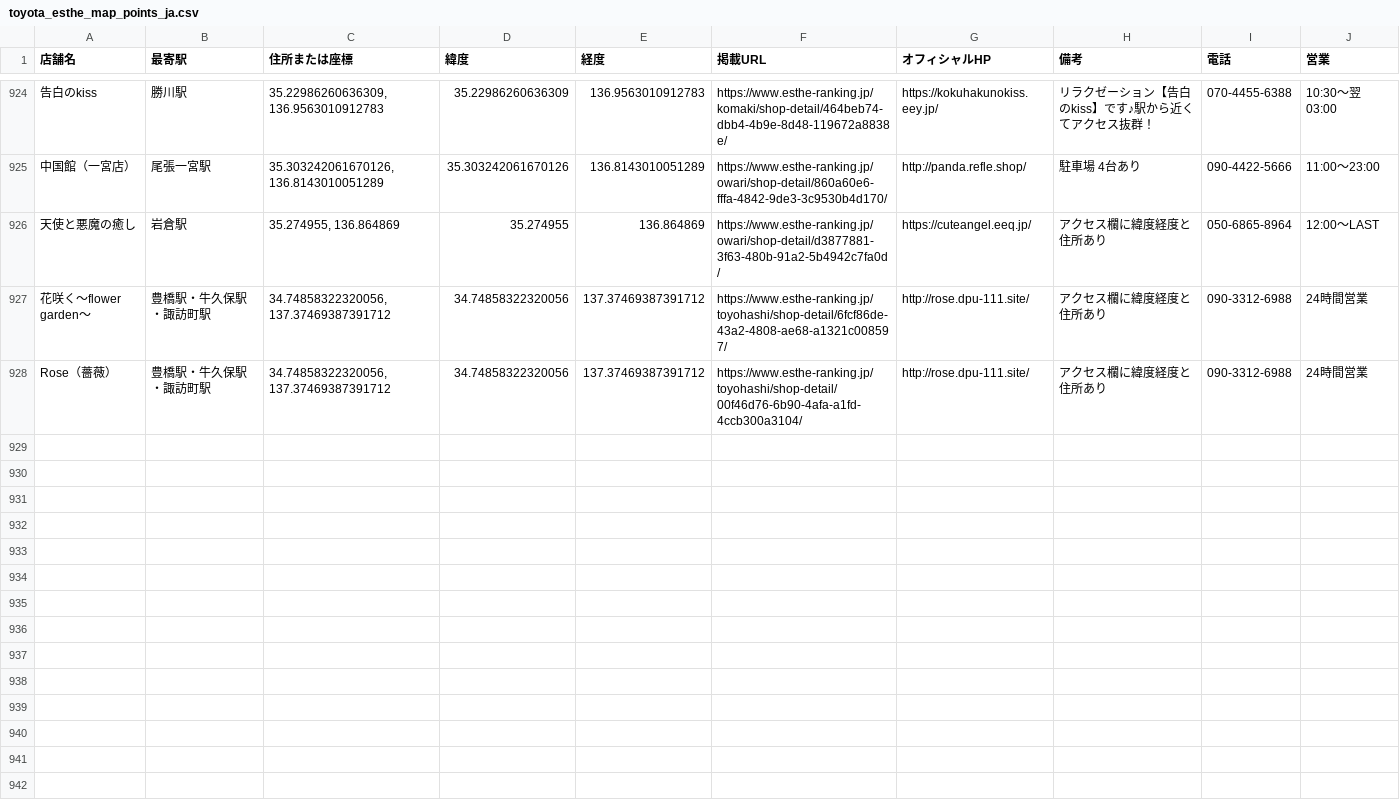
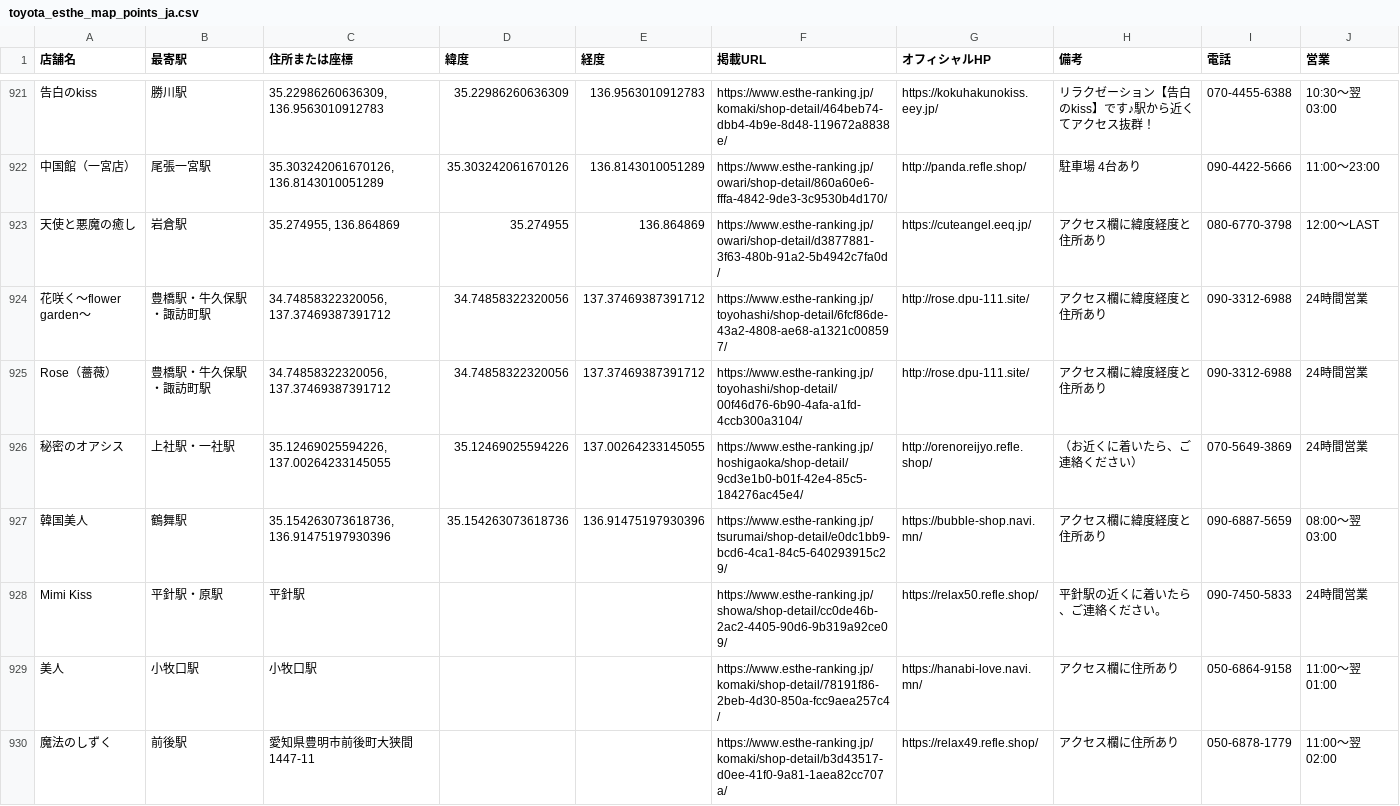
Before and after one commit to tknboon/esthe-viewer, a CSV file: toyota_esthe_map_points_ja.csv, drawn as a sheet; only a part is shown, gaps mark what is left out; addresses are those after the commit; the diff covers the shown part only; the diff names each change by its address in the sheet, - before the commit and + after, or states it on an @@ line.

```diff
--- a/toyota_esthe_map_points_ja.csv
+++ b/toyota_esthe_map_points_ja.csv
-I923 (電話): 050-6865-8964
+I923 (電話): 080-6770-3798
+row 926: 秘密のオアシス | 上社駅・一社駅 | 35.12469025594226, 137.00264233145055 | 35.12469025594226 | 137.00264233145055 | https://www.esthe-ranking.jp/hoshigaoka/shop-detail/9cd3e1b0-b01f-42e4-85c5-184276ac45e4/ | http://orenoreijyo.refle.shop/ | （お近くに着いたら、ご連絡ください） | 070-5649-3869 | 24時間営業
+row 927: 韓国美人 | 鶴舞駅 | 35.154263073618736, 136.91475197930396 | 35.154263073618736 | 136.91475197930396 | https://www.esthe-ranking.jp/tsurumai/shop-detail/e0dc1bb9-bcd6-4ca1-84c5-640293915c29/ | https://bubble-shop.navi.mn/ | アクセス欄に緯度経度と住所あり | 090-6887-5659 | 08:00～翌 03:00
+row 928: Mimi Kiss | 平針駅・原駅 | 平針駅 |  |  | https://www.esthe-ranking.jp/showa/shop-detail/cc0de46b-2ac2-4405-90d6-9b319a92ce09/ | https://relax50.refle.shop/ | 平針駅の近くに着いたら、ご連絡ください。 | 090-7450-5833 | 24時間営業
+row 929: 美人 | 小牧口駅 | 小牧口駅 |  |  | https://www.esthe-ranking.jp/komaki/shop-detail/78191f86-2beb-4d30-850a-fcc9aea257c4/ | https://hanabi-love.navi.mn/ | アクセス欄に住所あり | 050-6864-9158 | 11:00～翌 01:00
+row 930: 魔法のしずく | 前後駅 | 愛知県豊明市前後町大狭間1447-11 |  |  | https://www.esthe-ranking.jp/komaki/shop-detail/b3d43517-d0ee-41f0-9a81-1aea82cc707a/ | https://relax49.refle.shop/ | アクセス欄に住所あり | 050-6878-1779 | 11:00～翌 02:00
```
Also changed, not shown: 7 added rows, 3 removed rows and 15 edited cells elsewhere in this file, region-data/osaka/esthe_legacy_rows.csv, region-data/osaka/esthe_map_points_ja.csv, 29 other files.
